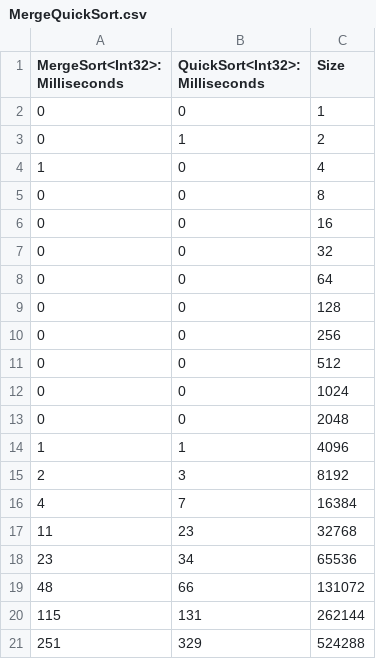
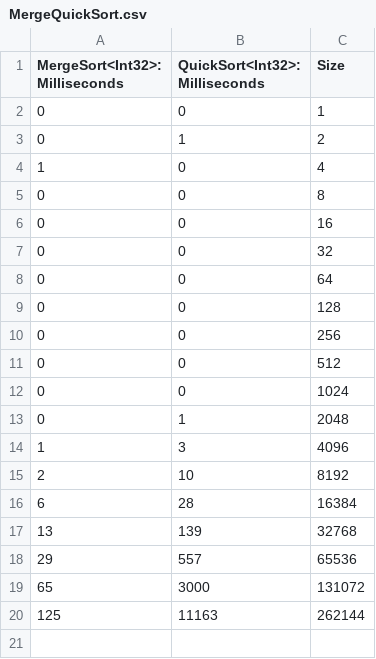
Before and after one commit to danielhrdez/Framework-Divide-Conquer, a CSV file: MergeQuickSort.csv, drawn as a sheet.

Commit message:
changes in quicksort

```diff
--- a/MergeQuickSort.csv
+++ b/MergeQuickSort.csv
@@ -12,10 +12,9 @@ MergeSort<Int32>: Milliseconds,QuickSort<Int32>: Milliseconds,Size
 0,0,1024
-0,0,2048
-1,1,4096
-2,3,8192
-4,7,16384
-11,23,32768
-23,34,65536
-48,66,131072
-115,131,262144
-251,329,524288
+0,1,2048
+1,3,4096
+2,10,8192
+6,28,16384
+13,139,32768
+29,557,65536
+65,3000,131072
+125,11163,262144
```
Also changed, not shown: 5 other files.
